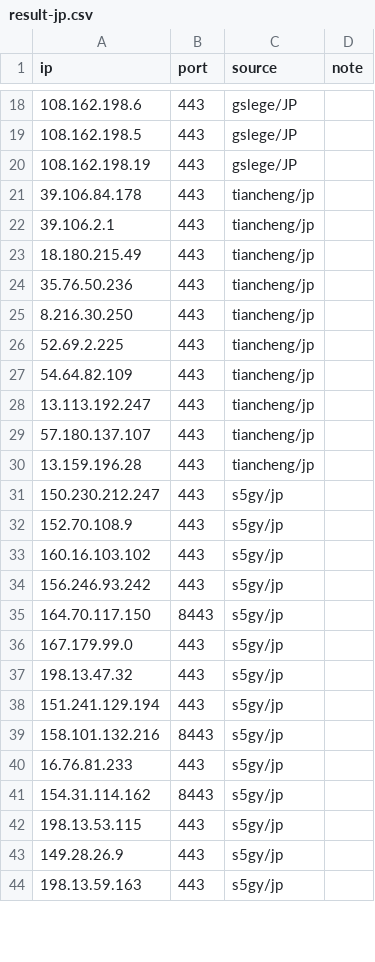
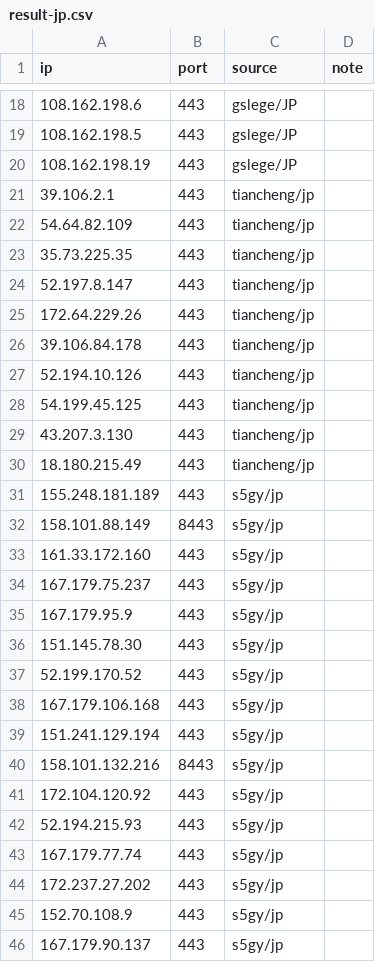
Before and after one commit to loismlopez/best-cf-ips, a CSV file: result-jp.csv, drawn as a sheet; only a part is shown, gaps mark what is left out; the diff covers the shown part only.

```diff
--- a/result-jp.csv
+++ b/result-jp.csv
@@ -20,25 +20,27 @@ ip,port,source,note
 108.162.198.19,443,gslege/JP,
+39.106.2.1,443,tiancheng/jp,
+54.64.82.109,443,tiancheng/jp,
+35.73.225.35,443,tiancheng/jp,
+52.197.8.147,443,tiancheng/jp,
+172.64.229.26,443,tiancheng/jp,
 39.106.84.178,443,tiancheng/jp,
-39.106.2.1,443,tiancheng/jp,
+52.194.10.126,443,tiancheng/jp,
+54.199.45.125,443,tiancheng/jp,
+43.207.3.130,443,tiancheng/jp,
 18.180.215.49,443,tiancheng/jp,
-35.76.50.236,443,tiancheng/jp,
-8.216.30.250,443,tiancheng/jp,
-52.69.2.225,443,tiancheng/jp,
-54.64.82.109,443,tiancheng/jp,
-13.113.192.247,443,tiancheng/jp,
-57.180.137.107,443,tiancheng/jp,
-13.159.196.28,443,tiancheng/jp,
-150.230.212.247,443,s5gy/jp,
-152.70.108.9,443,s5gy/jp,
-160.16.103.102,443,s5gy/jp,
-156.246.93.242,443,s5gy/jp,
-164.70.117.150,8443,s5gy/jp,
-167.179.99.0,443,s5gy/jp,
-198.13.47.32,443,s5gy/jp,
+155.248.181.189,443,s5gy/jp,
+158.101.88.149,8443,s5gy/jp,
+161.33.172.160,443,s5gy/jp,
+167.179.75.237,443,s5gy/jp,
+167.179.95.9,443,s5gy/jp,
+151.145.78.30,443,s5gy/jp,
+52.199.170.52,443,s5gy/jp,
+167.179.106.168,443,s5gy/jp,
 151.241.129.194,443,s5gy/jp,
 158.101.132.216,8443,s5gy/jp,
-16.76.81.233,443,s5gy/jp,
-154.31.114.162,8443,s5gy/jp,
-198.13.53.115,443,s5gy/jp,
-149.28.26.9,443,s5gy/jp,
-198.13.59.163,443,s5gy/jp,
+172.104.120.92,443,s5gy/jp,
+52.194.215.93,443,s5gy/jp,
+167.179.77.74,443,s5gy/jp,
+172.237.27.202,443,s5gy/jp,
+152.70.108.9,443,s5gy/jp,
+167.179.90.137,443,s5gy/jp,
```
Also changed, not shown: 4 added rows, 3 removed rows and 7 edited cells elsewhere in this file, result-jp-speed.csv, result-sg.csv, 29 other files.
